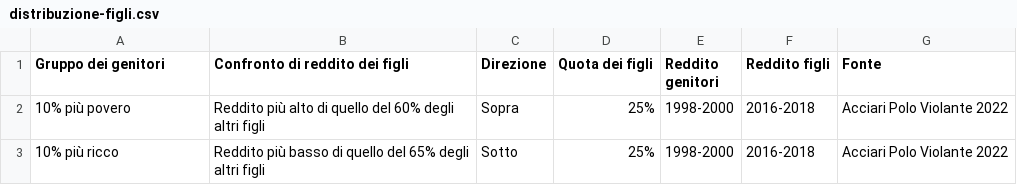
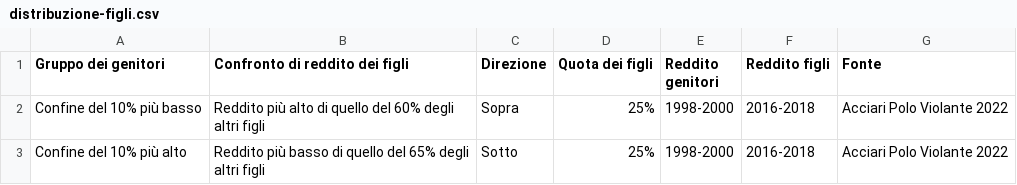
Before and after one commit to francescosalonia-dotcom/the90percent, a CSV file: site/dist/data/distribuzione-figli.csv, drawn as a sheet.

```diff
--- a/site/dist/data/distribuzione-figli.csv
+++ b/site/dist/data/distribuzione-figli.csv
@@ -1,3 +1,3 @@
 Gruppo dei genitori;Confronto di reddito dei figli;Direzione;Quota dei figli;Reddito genitori;Reddito figli;Fonte
-10% più povero;Reddito più alto di quello del 60% degli altri figli;Sopra;25%;1998-2000;2016-2018;Acciari Polo Violante 2022
-10% più ricco;Reddito più basso di quello del 65% degli altri figli;Sotto;25%;1998-2000;2016-2018;Acciari Polo Violante 2022
+Confine del 10% più basso;Reddito più alto di quello del 60% degli altri figli;Sopra;25%;1998-2000;2016-2018;Acciari Polo Violante 2022
+Confine del 10% più alto;Reddito più basso di quello del 65% degli altri figli;Sotto;25%;1998-2000;2016-2018;Acciari Polo Violante 2022
```
Also changed, not shown: 2 other files.
